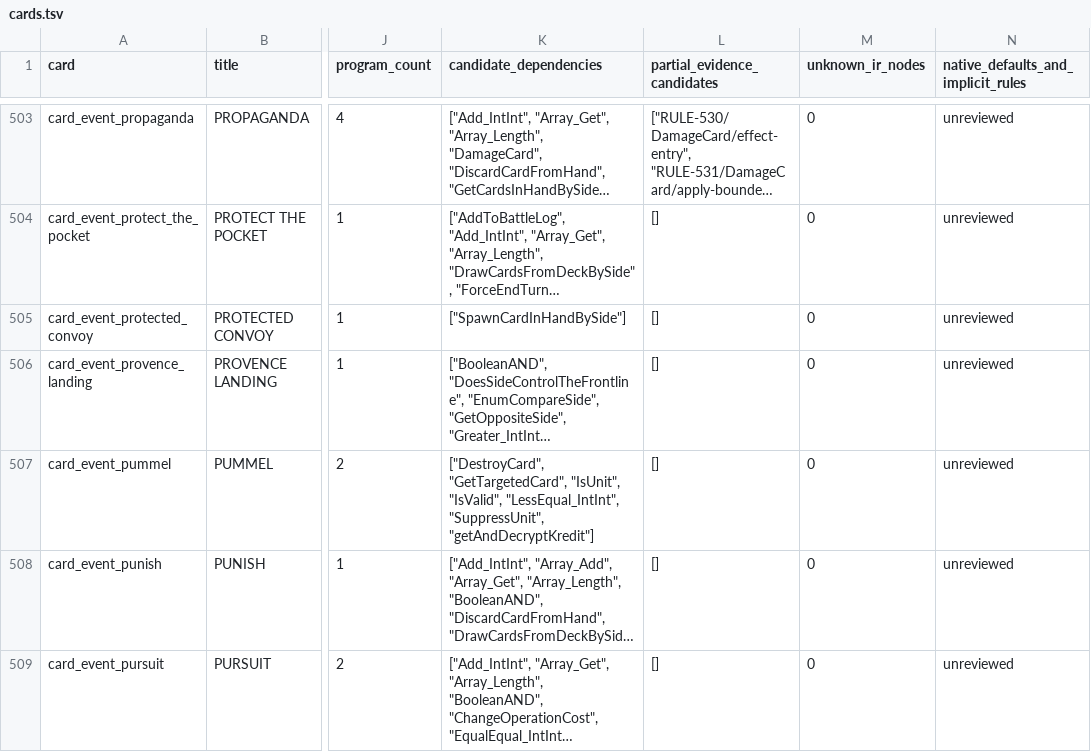
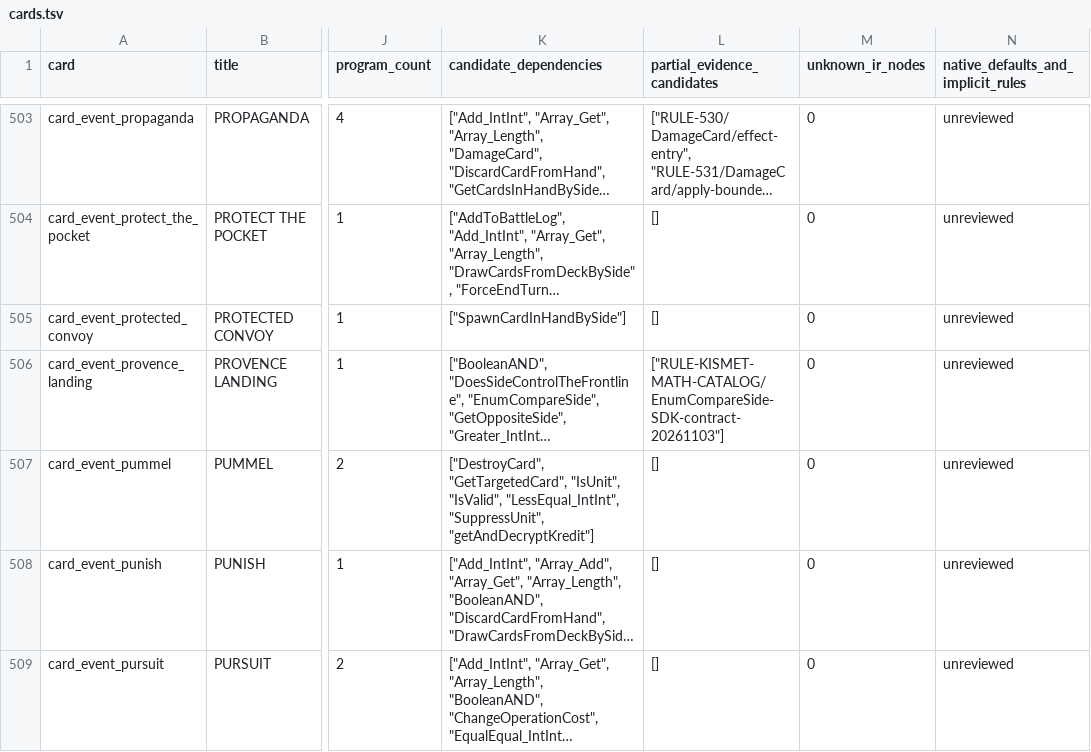
Before and after one commit to Xuewu-awa/KLink-bot, a TSV file: out/audit/coverage-matrix/cards.tsv, drawn as a sheet; only a part is shown, gaps mark what is left out; long unchanged cells end in …; the diff covers the shown part only; the diff names each change by its address in the sheet, - before the commit and + after, or states it on an @@ line.

Commit message:
audit: bind EnumCompareSide SDK contract

```diff
--- a/out/audit/coverage-matrix/cards.tsv
+++ b/out/audit/coverage-matrix/cards.tsv
-L506 (partial_evidence_candidates): []
+L506 (partial_evidence_candidates): ["RULE-KISMET-MATH-CATALOG/EnumCompareSide-SDK-contract-20261103"]
```
Also changed, not shown: 51 edited cells elsewhere in this file, out/audit/coverage-matrix/dependencies.tsv, out/audit/coverage-matrix/open_items.tsv, 10 other files.
